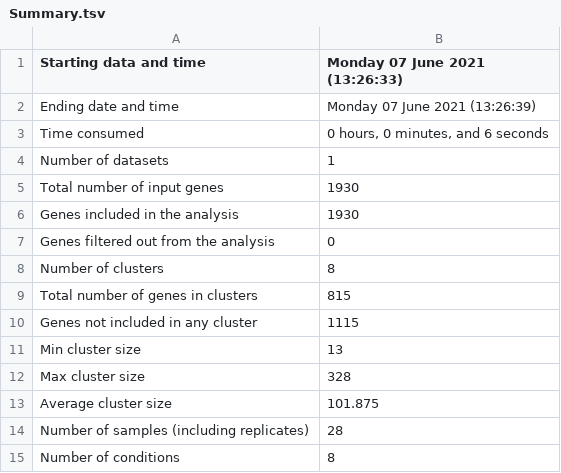
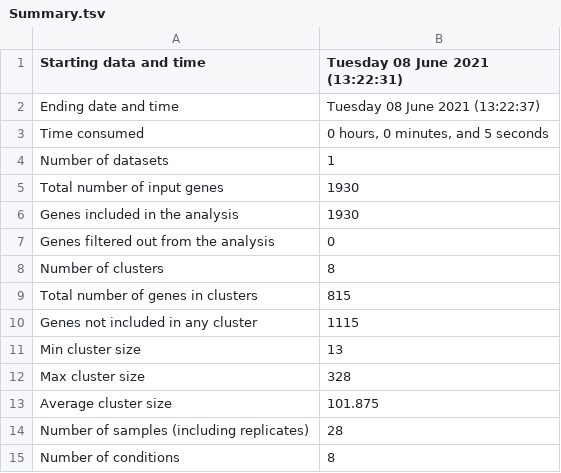
Before and after one commit to Robaina/Dokdonia, a TSV file: Results/CLUSTER_DE_GENES/Summary.tsv, drawn as a sheet.

```diff
--- a/Results/CLUSTER_DE_GENES/Summary.tsv
+++ b/Results/CLUSTER_DE_GENES/Summary.tsv
@@ -1,4 +1,4 @@
-Starting data and time	Monday 07 June 2021 (13:26:33)
-Ending date and time	Monday 07 June 2021 (13:26:39)
-Time consumed	0 hours, 0 minutes, and 6 seconds
+Starting data and time	Tuesday 08 June 2021 (13:22:31)
+Ending date and time	Tuesday 08 June 2021 (13:22:37)
+Time consumed	0 hours, 0 minutes, and 5 seconds
 Number of datasets	1
```
Also changed, not shown: Results/CLUSTER_DE_GENES_NOT_ASSIGNED/Summary.tsv, 22 other files.
